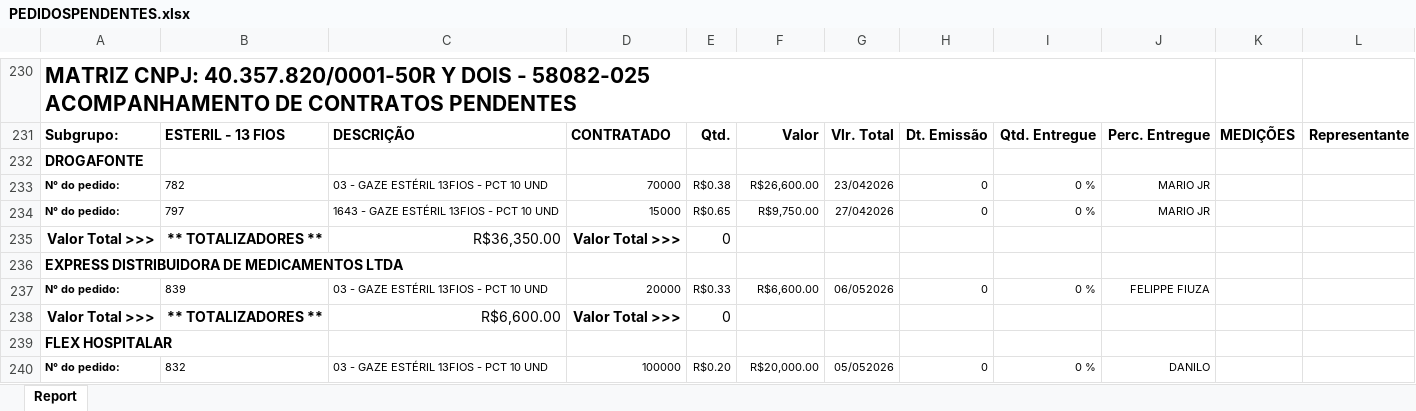
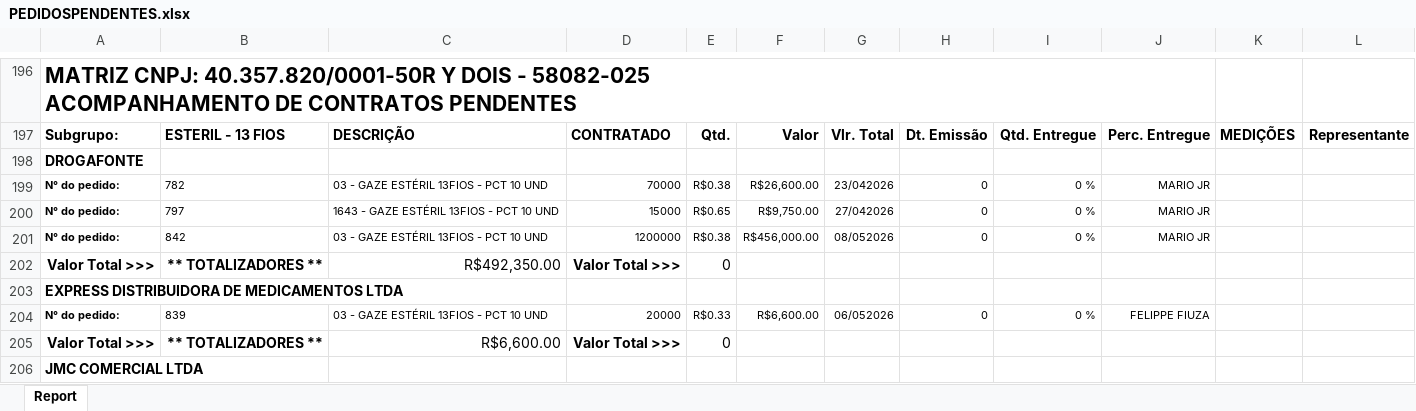
Before and after one commit to fabiosilvavendas-byte/CRM_Medtextil2.0, an Excel workbook: dados/PEDIDOSPENDENTES.xlsx, sheet Report, drawn as a sheet; only a part is shown, gaps mark what is left out; the shorter side is filled out with more unchanged rows; values as stored, in another font and other column widths than the file's, no borders; removed rows and columns are numbered as before the commit, all else as after; the diff covers the shown part only; the diff names each change by its address in the sheet, - before the commit and + after, or states it on an @@ line.

```diff
--- a/dados/PEDIDOSPENDENTES.xlsx (sheet Report)
+++ b/dados/PEDIDOSPENDENTES.xlsx (sheet Report)
+row 201: N° do pedido: | 842 | 03 - GAZE ESTÉRIL 13FIOS - PCT 10 UND | 1200000 | R$0.38 | R$456,000.00 | 08/052026 | 0 | 0 % | MARIO JR
-C202: R$36,350.00
+C202: R$492,350.00
-row 239: FLEX HOSPITALAR
-row 240: N° do pedido: | 832 | 03 - GAZE ESTÉRIL 13FIOS - PCT 10 UND | 100000 | R$0.20 | R$20,000.00 | 05/052026 | 0 | 0 % | DANILO
```
Also changed, not shown: 43 removed rows, 6 moved rows and 15 edited cells elsewhere in this sheet.
